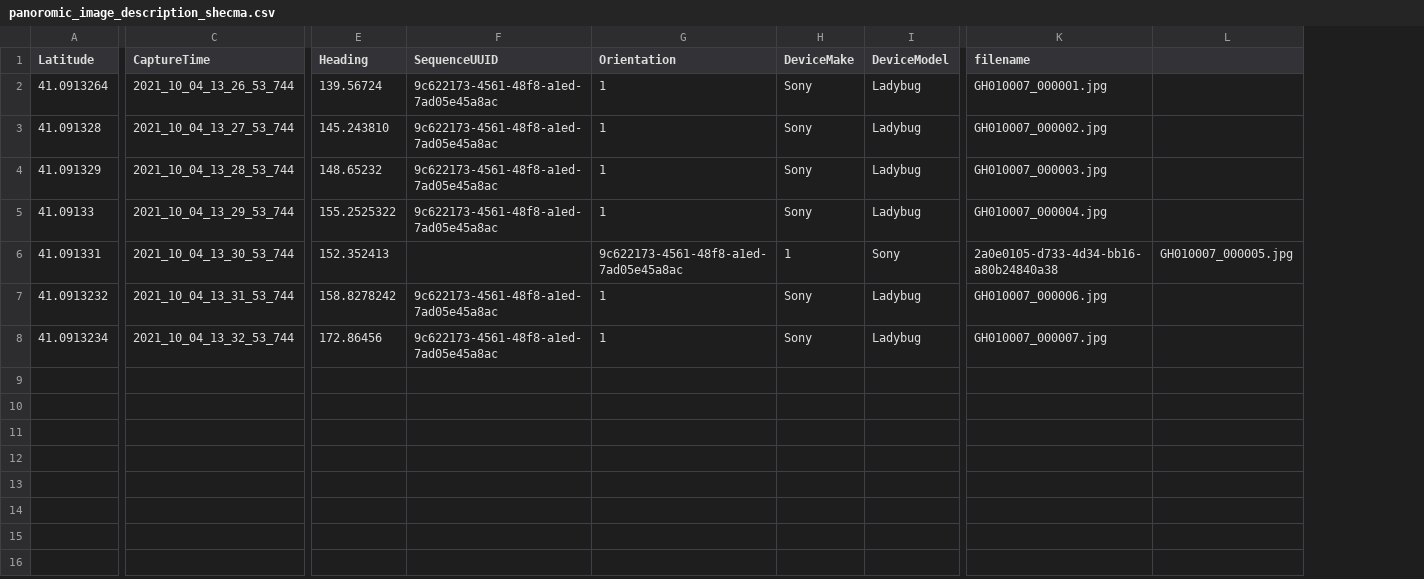
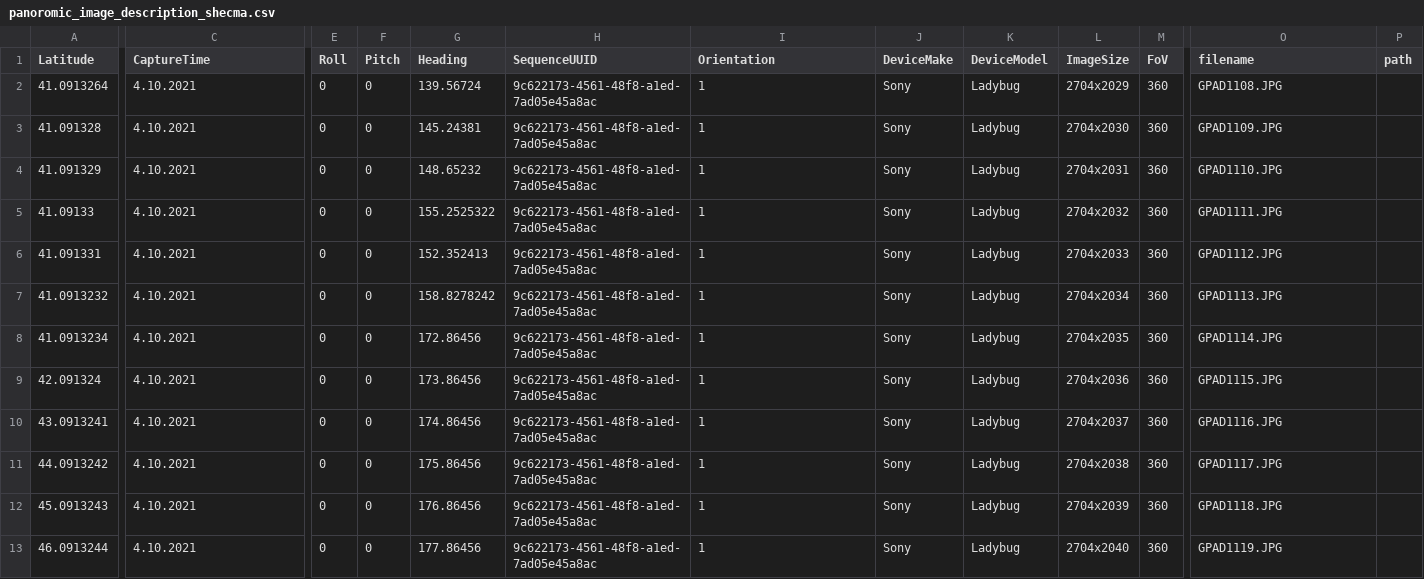
Before and after one commit to mapilio/mapilio-kit-archived, a CSV file: schema/panoromic_image_description_shecma.csv, drawn as a sheet; only a part is shown, gaps mark what is left out; removed rows and columns are numbered as before the commit, all else as after; rows hold the shown columns only; the diff covers the shown part only; the diff names each change by its address in the sheet, - before the commit and + after, or states it on an @@ line.

Commit message:
schema has updated and panorama uploader has fixed

```diff
--- a/schema/panoromic_image_description_shecma.csv
+++ b/schema/panoromic_image_description_shecma.csv
+column E (Roll), rows 2-8: all 0
+column F (Pitch), rows 2-8: all 0
+column L (ImageSize), rows 2-8: 2704x2029 | 2704x2030 | 2704x2031 | 2704x2032 | 2704x2033 | 2704x2034 | 2704x2035
+column M (FoV), rows 2-8: all 360
-column L, row 6: GH010007_000005.jpg
+column P (path), empty
-C2 (CaptureTime): 2021_10_04_13_26_53_744
+C2 (CaptureTime): 4.10.2021
-O2 (filename): GH010007_000001.jpg
+O2 (filename): GPAD1108.JPG
-C3 (CaptureTime): 2021_10_04_13_27_53_744
+C3 (CaptureTime): 4.10.2021
-G3 (Heading): 145.243810
+G3 (Heading): 145.24381
-O3 (filename): GH010007_000002.jpg
+O3 (filename): GPAD1109.JPG
-C4 (CaptureTime): 2021_10_04_13_28_53_744
+C4 (CaptureTime): 4.10.2021
-O4 (filename): GH010007_000003.jpg
+O4 (filename): GPAD1110.JPG
-C5 (CaptureTime): 2021_10_04_13_29_53_744
+C5 (CaptureTime): 4.10.2021
-O5 (filename): GH010007_000004.jpg
+O5 (filename): GPAD1111.JPG
-C6 (CaptureTime): 2021_10_04_13_30_53_744
+C6 (CaptureTime): 4.10.2021
-H6 (SequenceUUID): (empty)
+H6 (SequenceUUID): 9c622173-4561-48f8-a1ed-7ad05e45a8ac
-I6 (Orientation): 9c622173-4561-48f8-a1ed-7ad05e45a8ac
+I6 (Orientation): 1
-J6 (DeviceMake): 1
+J6 (DeviceMake): Sony
-K6 (DeviceModel): Sony
+K6 (DeviceModel): Ladybug
-O6 (filename): 2a0e0105-d733-4d34-bb16-a80b24840a38
+O6 (filename): GPAD1112.JPG
-C7 (CaptureTime): 2021_10_04_13_31_53_744
+C7 (CaptureTime): 4.10.2021
-O7 (filename): GH010007_000006.jpg
+O7 (filename): GPAD1113.JPG
-C8 (CaptureTime): 2021_10_04_13_32_53_744
+C8 (CaptureTime): 4.10.2021
-O8 (filename): GH010007_000007.jpg
+O8 (filename): GPAD1114.JPG
+row 9: 42.091324 | 4.10.2021 | 0 | 0 | 173.86456 | 9c622173-4561-48f8-a1ed-7ad05e45a8ac | 1 | Sony | Ladybug | 2704x2036 | 360 | GPAD1115.JPG
+row 10: 43.0913241 | 4.10.2021 | 0 | 0 | 174.86456 | 9c622173-4561-48f8-a1ed-7ad05e45a8ac | 1 | Sony | Ladybug | 2704x2037 | 360 | GPAD1116.JPG
+row 11: 44.0913242 | 4.10.2021 | 0 | 0 | 175.86456 | 9c622173-4561-48f8-a1ed-7ad05e45a8ac | 1 | Sony | Ladybug | 2704x2038 | 360 | GPAD1117.JPG
+row 12: 45.0913243 | 4.10.2021 | 0 | 0 | 176.86456 | 9c622173-4561-48f8-a1ed-7ad05e45a8ac | 1 | Sony | Ladybug | 2704x2039 | 360 | GPAD1118.JPG
+row 13: 46.0913244 | 4.10.2021 | 0 | 0 | 177.86456 | 9c622173-4561-48f8-a1ed-7ad05e45a8ac | 1 | Sony | Ladybug | 2704x2040 | 360 | GPAD1119.JPG
```
Also changed, not shown: 1 edited cell elsewhere in this file, 3 other files.
